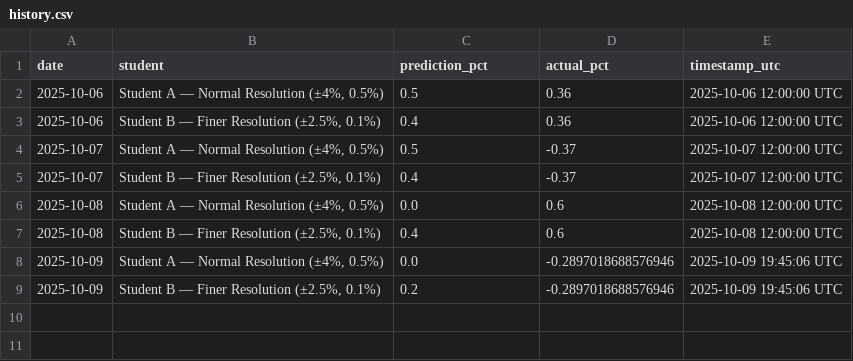
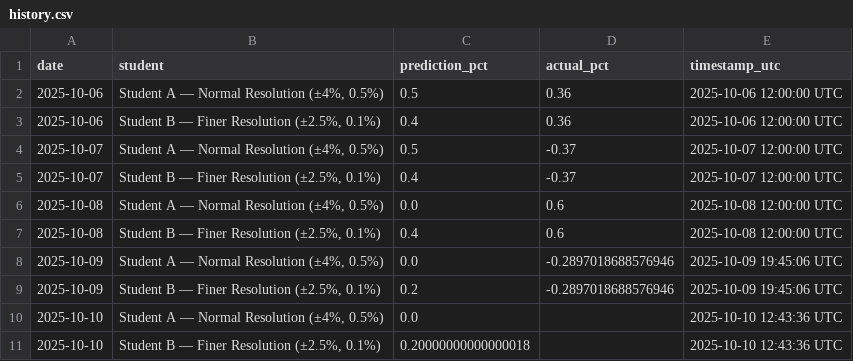
Before and after one commit to JeremyTadlock/DQN-Daily-Returns-Stock-Prediction, a CSV file: docs/history.csv, drawn as a sheet.

```diff
--- a/docs/history.csv
+++ b/docs/history.csv
@@ -9 +9,3 @@ date,student,prediction_pct,actual_pct,timestamp_utc
 2025-10-09,"Student B — Finer Resolution (±2.5%, 0.1%)",0.2,-0.2897018688576946,2025-10-09 19:45:06 UTC
+2025-10-10,"Student A — Normal Resolution (±4%, 0.5%)",0.0,,2025-10-10 12:43:36 UTC
+2025-10-10,"Student B — Finer Resolution (±2.5%, 0.1%)",0.20000000000000018,,2025-10-10 12:43:36 UTC
```
Also changed, not shown: 1 other file.
